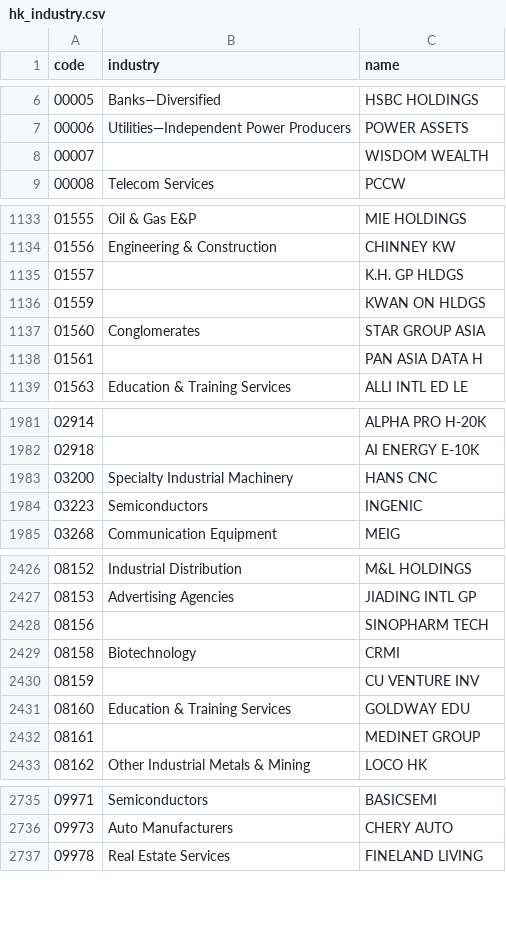
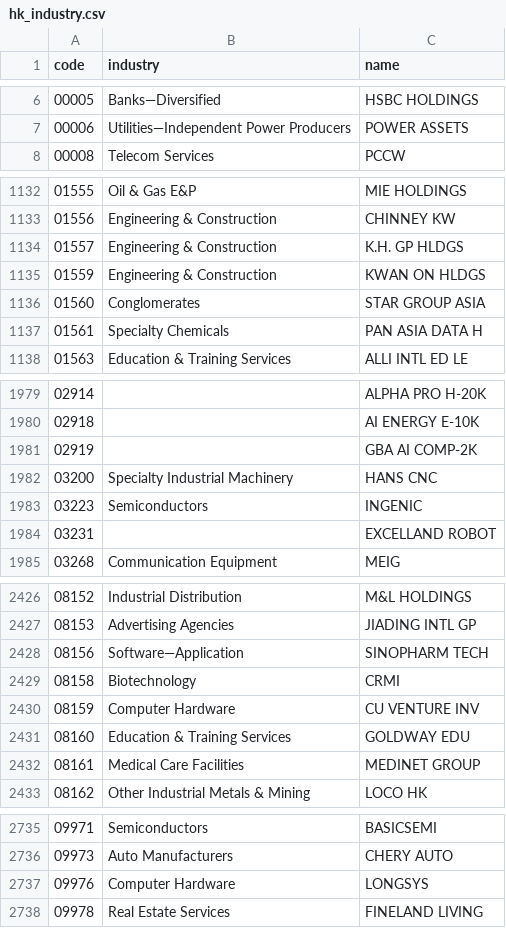
Before and after one commit to yuzy99/hk-rebound-screener, a CSV file: data/cache/hk_industry.csv, drawn as a sheet; only a part is shown, gaps mark what is left out; the diff covers the shown part only.

```diff
--- a/data/cache/hk_industry.csv
+++ b/data/cache/hk_industry.csv
@@ -7,3 +7,2 @@
 00006,Utilities—Independent Power Producers,POWER ASSETS
-00007,,WISDOM WEALTH
 00008,Telecom Services,PCCW
@@ -1134,6 +1133,6 @@
 01556,Engineering & Construction,CHINNEY KW
-01557,,K.H. GP HLDGS
-01559,,KWAN ON HLDGS
+01557,Engineering & Construction,K.H. GP HLDGS
+01559,Engineering & Construction,KWAN ON HLDGS
 01560,Conglomerates,STAR GROUP ASIA
-01561,,PAN ASIA DATA H
+01561,Specialty Chemicals,PAN ASIA DATA H
 01563,Education & Training Services,ALLI INTL ED LE
@@ -1982,4 +1980,6 @@
 02918,,AI ENERGY E-10K
+02919,,GBA AI COMP-2K
 03200,Specialty Industrial Machinery,HANS CNC
 03223,Semiconductors,INGENIC
+03231,,EXCELLAND ROBOT
 03268,Communication Equipment,MEIG
@@ -2427,7 +2427,7 @@
 08153,Advertising Agencies,JIADING INTL GP
-08156,,SINOPHARM TECH
+08156,Software—Application,SINOPHARM TECH
 08158,Biotechnology,CRMI
-08159,,CU VENTURE INV
+08159,Computer Hardware,CU VENTURE INV
 08160,Education & Training Services,GOLDWAY EDU
-08161,,MEDINET GROUP
+08161,Medical Care Facilities,MEDINET GROUP
 08162,Other Industrial Metals & Mining,LOCO HK
@@ -2736,2 +2736,3 @@
 09973,Auto Manufacturers,CHERY AUTO
+09976,Computer Hardware,LONGSYS
 09978,Real Estate Services,FINELAND LIVING
```
Also changed, not shown: 1 removed row and 41 edited cells elsewhere in this file, 12 other files.
